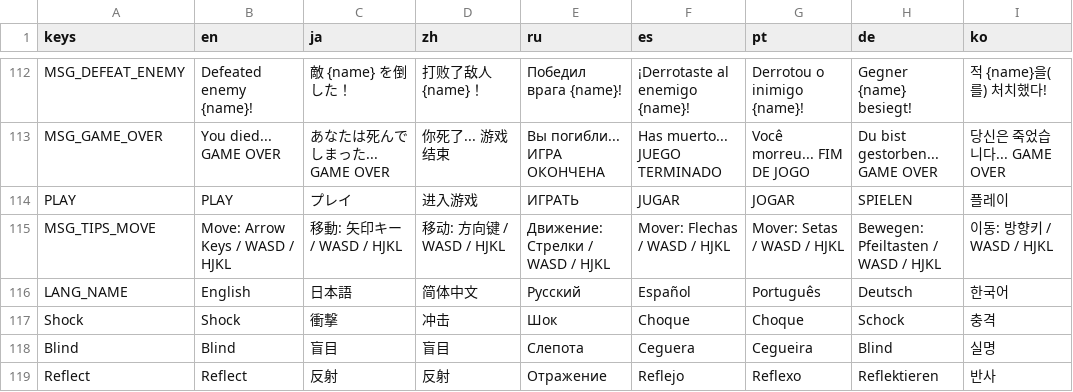
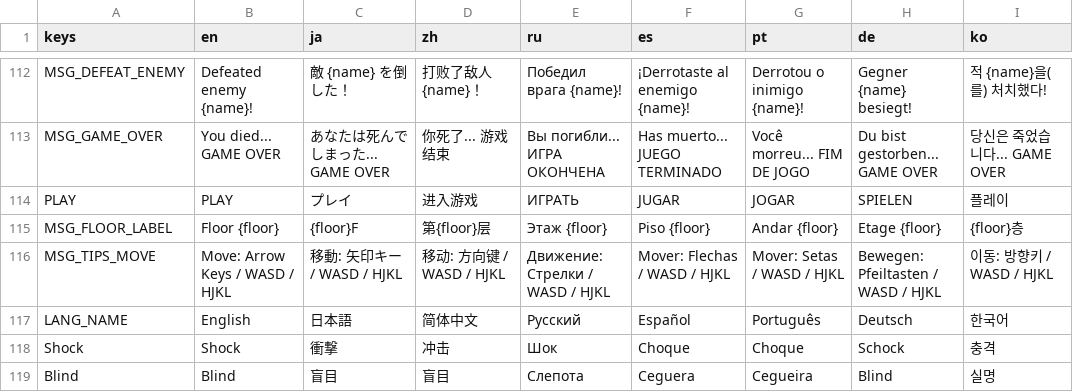
Before and after one commit to horaguchi/kumopaku, a CSV file: localization.csv, drawn as a sheet; only a part is shown, gaps mark what is left out; the shorter side is filled out with more unchanged rows; the diff names each change by its address in the sheet, - before the commit and + after, or states it on an @@ line.

```diff
--- a/localization.csv
+++ b/localization.csv
+row 115: MSG_FLOOR_LABEL | Floor {floor} | {floor}F | 第{floor}层 | Этаж {floor} | Piso {floor} | Andar {floor} | Etage {floor} | {floor}층
```
Also changed, not shown: localization_msg_m.csv, 30 other files.
